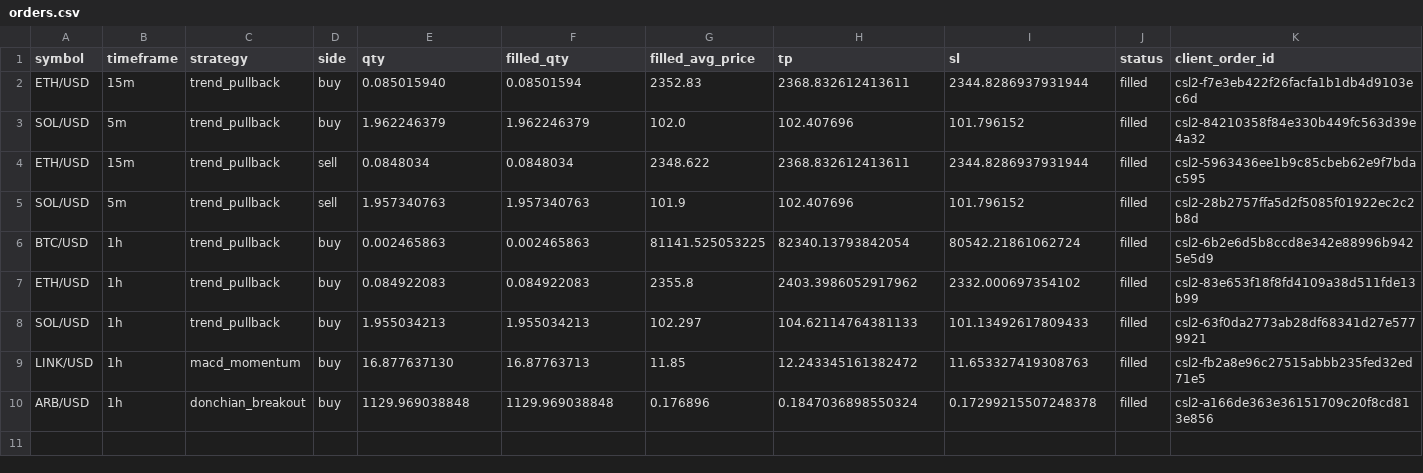
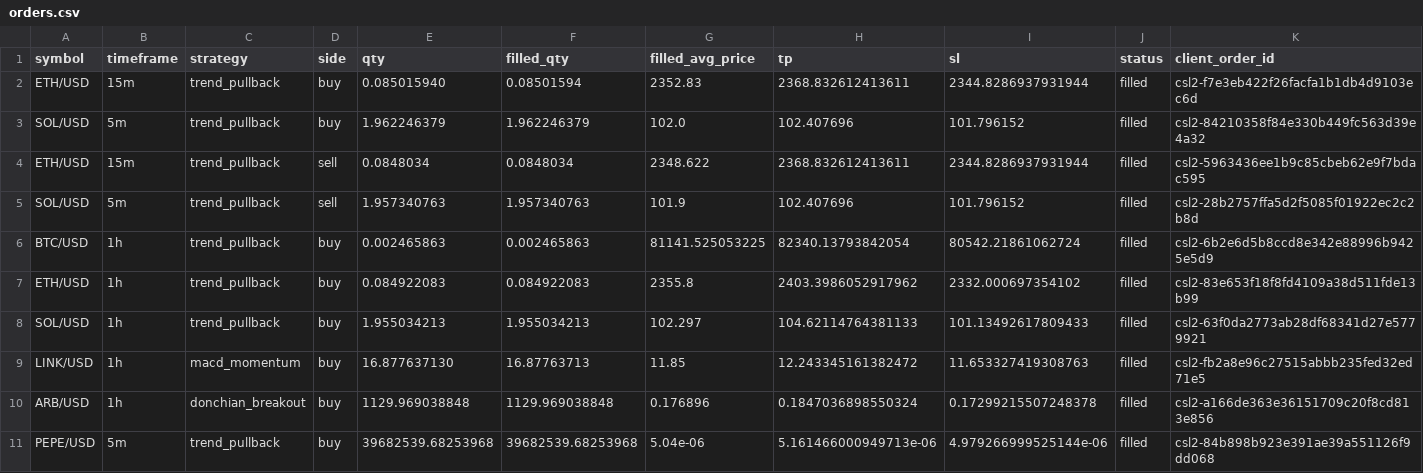
Before and after one commit to Rand0mUs3r-afk/CryptoStrategyLab, a CSV file: orders.csv, drawn as a sheet; only a part is shown; rows hold the shown columns only; the diff names each change by its address in the sheet, - before the commit and + after, or states it on an @@ line.

```diff
--- a/orders.csv
+++ b/orders.csv
+row 11: PEPE/USD | 5m | trend_pullback | buy | 39682539.68253968 | 39682539.68253968 | 5.04e-06 | 5.161466000949713e-06 | 4.979266999525144e-06 | filled | csl2-84b898b923e391ae39a551126f9dd068
```
Also changed, not shown: open_positions.csv, reconciliation.csv, 9 other files.
